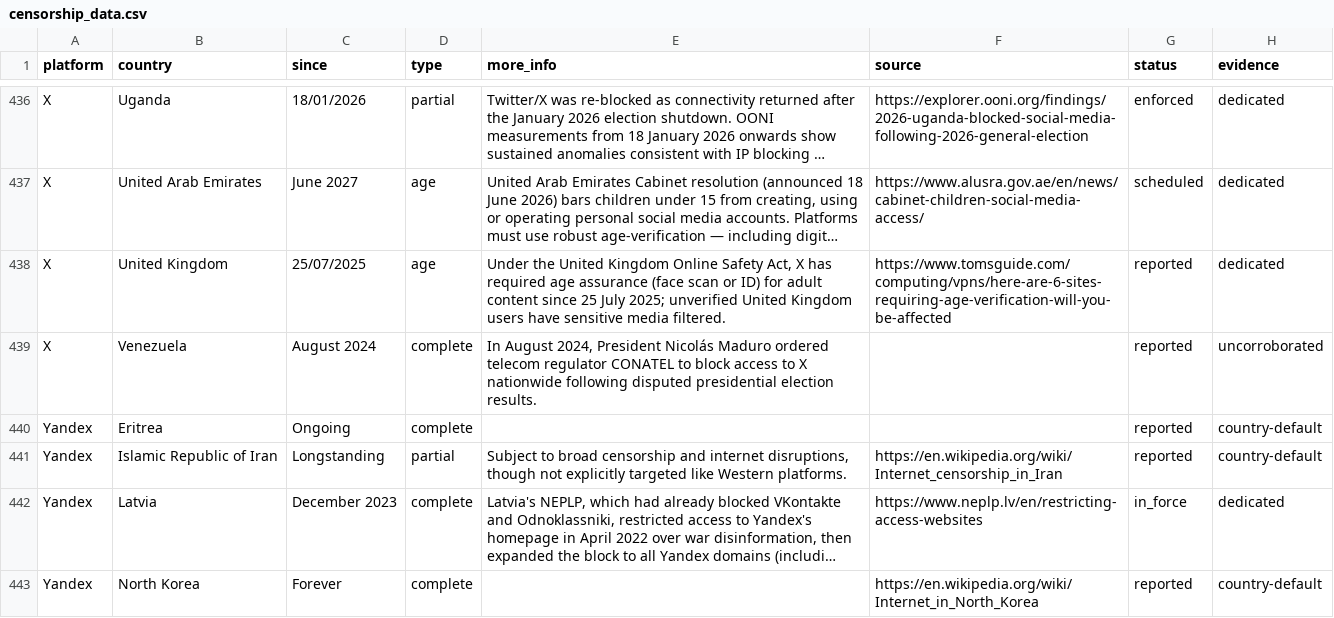
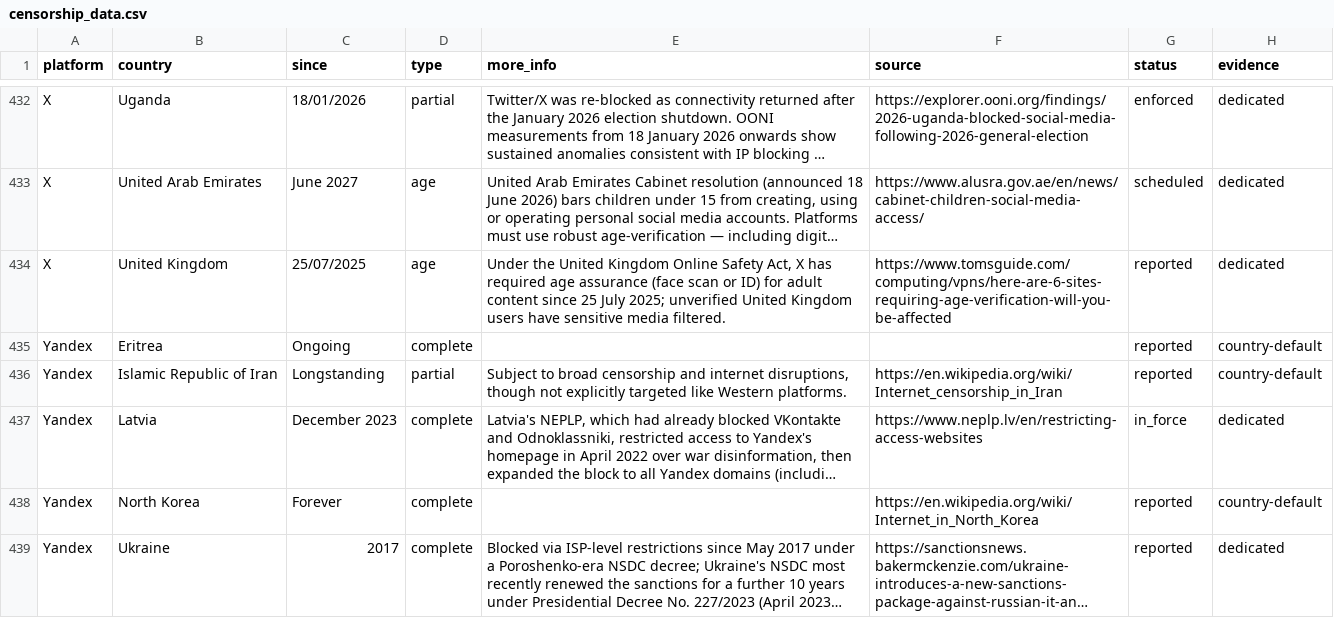
Before and after one commit to vimal7890/Censorship-Tracker, a CSV file: censorship_data.csv, drawn as a sheet; only a part is shown, gaps mark what is left out; the shorter side is filled out with more unchanged rows; long unchanged cells end in …; the diff covers the shown part only; the diff names each change by its address in the sheet, - before the commit and + after, or states it on an @@ line.

```diff
--- a/censorship_data.csv
+++ b/censorship_data.csv
-row 439: X | Venezuela | August 2024 | complete | In August 2024, President Nicolás Maduro ordered telecom regulator CONATEL to block access to X nationwide following disputed presidential election results. |  | reported | uncorroborated
```
Also changed, not shown: 5 removed rows elsewhere in this file.
